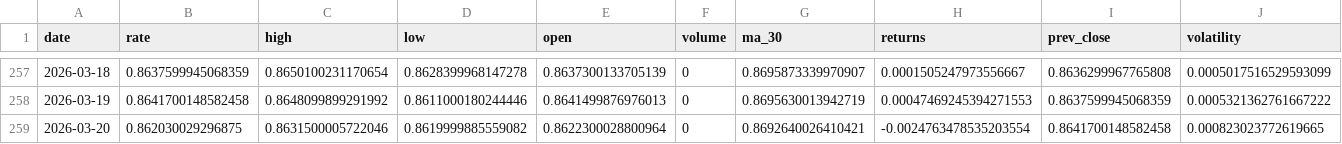
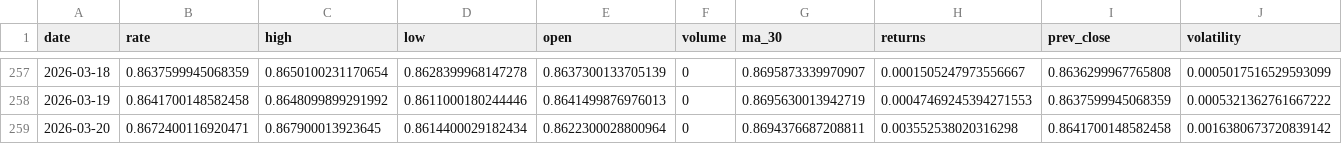
Before and after one commit to sha2w2/whatstherate, a CSV file: data/processed/features_engineered.csv, drawn as a sheet; only a part is shown, gaps mark what is left out.

```diff
--- a/data/processed/features_engineered.csv
+++ b/data/processed/features_engineered.csv
@@ -258,2 +258,2 @@ date,rate,high,low,open,volume,ma_30,returns,prev_close,volatility
 2026-03-19,0.8641700148582458,0.8648099899291992,0.8611000180244446,0.8641499876976013,0,0.8695630013942719,0.00047469245394271553,0.8637599945068359,0.0005321362761667222
-2026-03-20,0.862030029296875,0.8631500005722046,0.8619999885559082,0.8622300028800964,0,0.8692640026410421,-0.0024763478535203554,0.8641700148582458,0.000823023772619665
+2026-03-20,0.8672400116920471,0.867900013923645,0.8614400029182434,0.8622300028800964,0,0.8694376687208811,0.003552538020316298,0.8641700148582458,0.0016380673720839142
```
Also changed, not shown: 1 other file.
